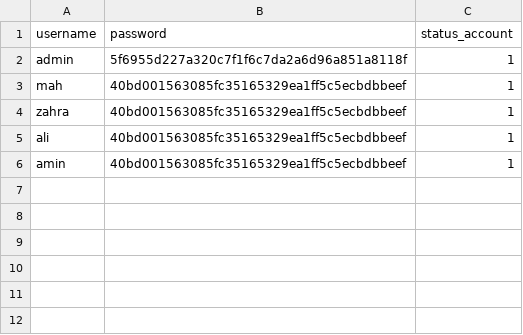
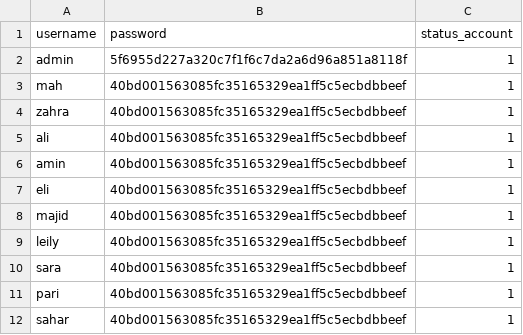
Before and after one commit to mahvashmoradi/Store_accounting_python_project, a CSV file: user_info.csv, drawn as a sheet; the diff names each change by its address in the sheet, - before the commit and + after, or states it on an @@ line.

```diff
--- a/user_info.csv
+++ b/user_info.csv
+row 7: eli | 40bd001563085fc35165329ea1ff5c5ecbdbbeef | 1
+row 8: majid | 40bd001563085fc35165329ea1ff5c5ecbdbbeef | 1
+row 9: leily | 40bd001563085fc35165329ea1ff5c5ecbdbbeef | 1
+row 10: sara | 40bd001563085fc35165329ea1ff5c5ecbdbbeef | 1
+row 11: pari | 40bd001563085fc35165329ea1ff5c5ecbdbbeef | 1
+row 12: sahar | 40bd001563085fc35165329ea1ff5c5ecbdbbeef | 1
```
Also changed, not shown: Product_info.csv, 5 other files.
